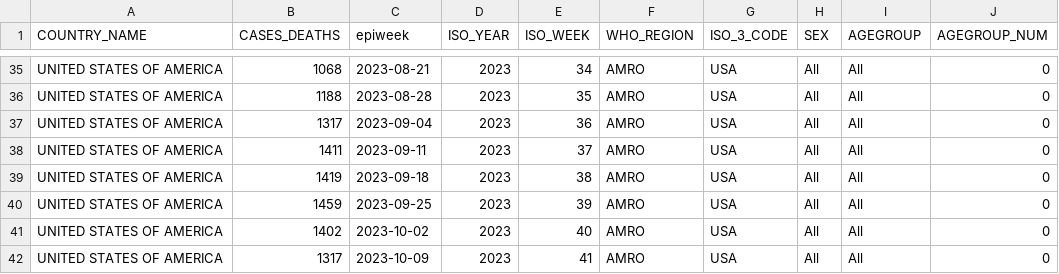
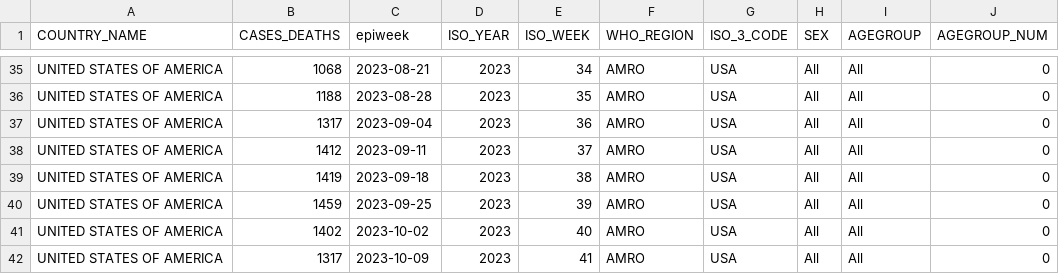
Before and after one commit to whocov/usa_COVID_deaths, a CSV file: data/usa_agegroup_deaths.csv, drawn as a sheet; only a part is shown, gaps mark what is left out; the diff covers the shown part only.

```diff
--- a/data/usa_agegroup_deaths.csv
+++ b/data/usa_agegroup_deaths.csv
@@ -37,3 +37,3 @@ UNITED STATES OF AMERICA,1188,2023-08-28,2023,35,AMRO,USA,All,All,0
 UNITED STATES OF AMERICA,1317,2023-09-04,2023,36,AMRO,USA,All,All,0
-UNITED STATES OF AMERICA,1411,2023-09-11,2023,37,AMRO,USA,All,All,0
+UNITED STATES OF AMERICA,1412,2023-09-11,2023,37,AMRO,USA,All,All,0
 UNITED STATES OF AMERICA,1419,2023-09-18,2023,38,AMRO,USA,All,All,0
```
Also changed, not shown: 1 added row and 16 edited cells elsewhere in this file, data/usa_deaths.csv.
